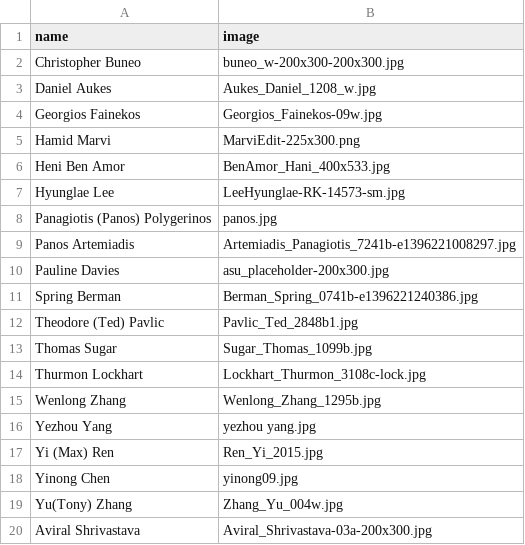
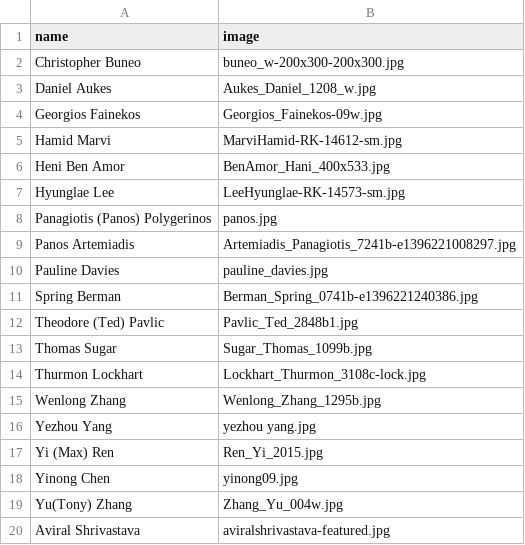
Before and after one commit to idealabasu/website_asurobotics, a CSV file: _data_source/faculty_images.csv, drawn as a sheet.

```diff
--- a/_data_source/faculty_images.csv
+++ b/_data_source/faculty_images.csv
@@ -4,3 +4,3 @@ Daniel Aukes,Aukes_Daniel_1208_w.jpg
 Georgios Fainekos,Georgios_Fainekos-09w.jpg
-Hamid Marvi,MarviEdit-225x300.png
+Hamid Marvi,MarviHamid-RK-14612-sm.jpg
 Heni Ben Amor,BenAmor_Hani_400x533.jpg
@@ -9,3 +9,3 @@ Panagiotis (Panos) Polygerinos,panos.jpg
 Panos Artemiadis,Artemiadis_Panagiotis_7241b-e1396221008297.jpg
-Pauline Davies,asu_placeholder-200x300.jpg
+Pauline Davies,pauline_davies.jpg
 Spring Berman,Berman_Spring_0741b-e1396221240386.jpg
@@ -19,2 +19,2 @@ Yinong Chen,yinong09.jpg
 Yu(Tony) Zhang,Zhang_Yu_004w.jpg
-Aviral Shrivastava,Aviral_Shrivastava-03a-200x300.jpg
+Aviral Shrivastava,aviralshrivastava-featured.jpg
```
Also changed, not shown: 8 other files.
